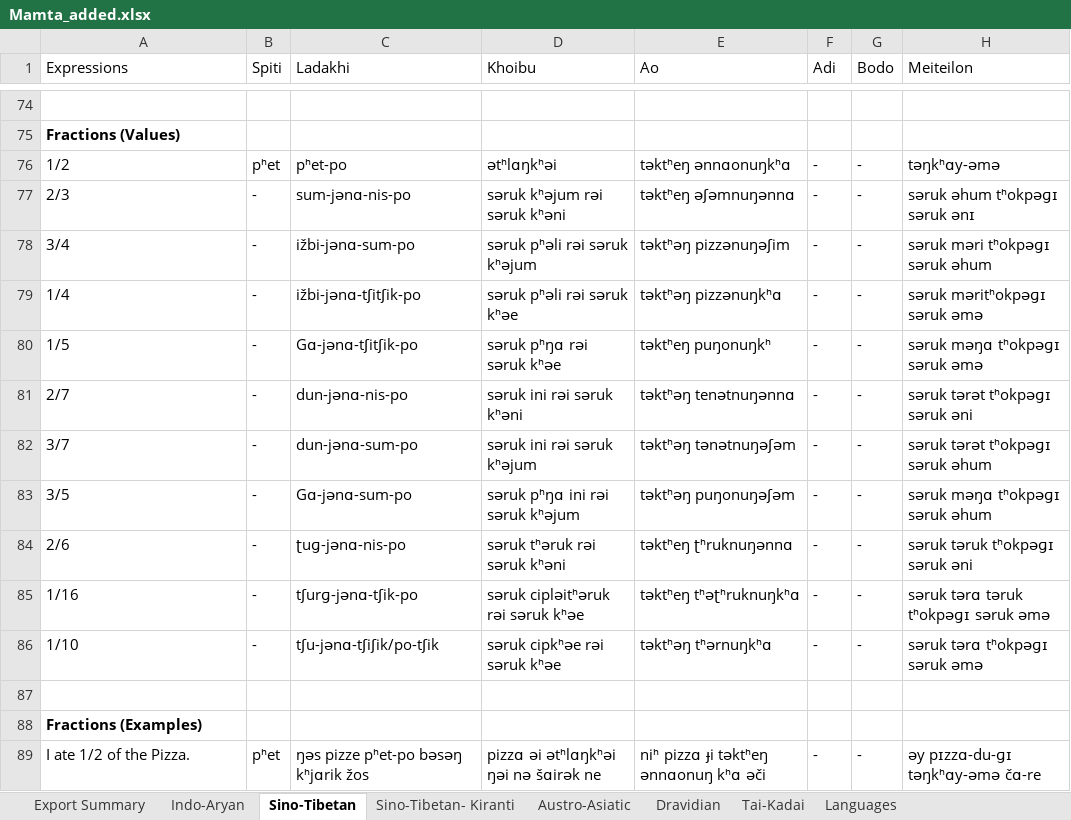
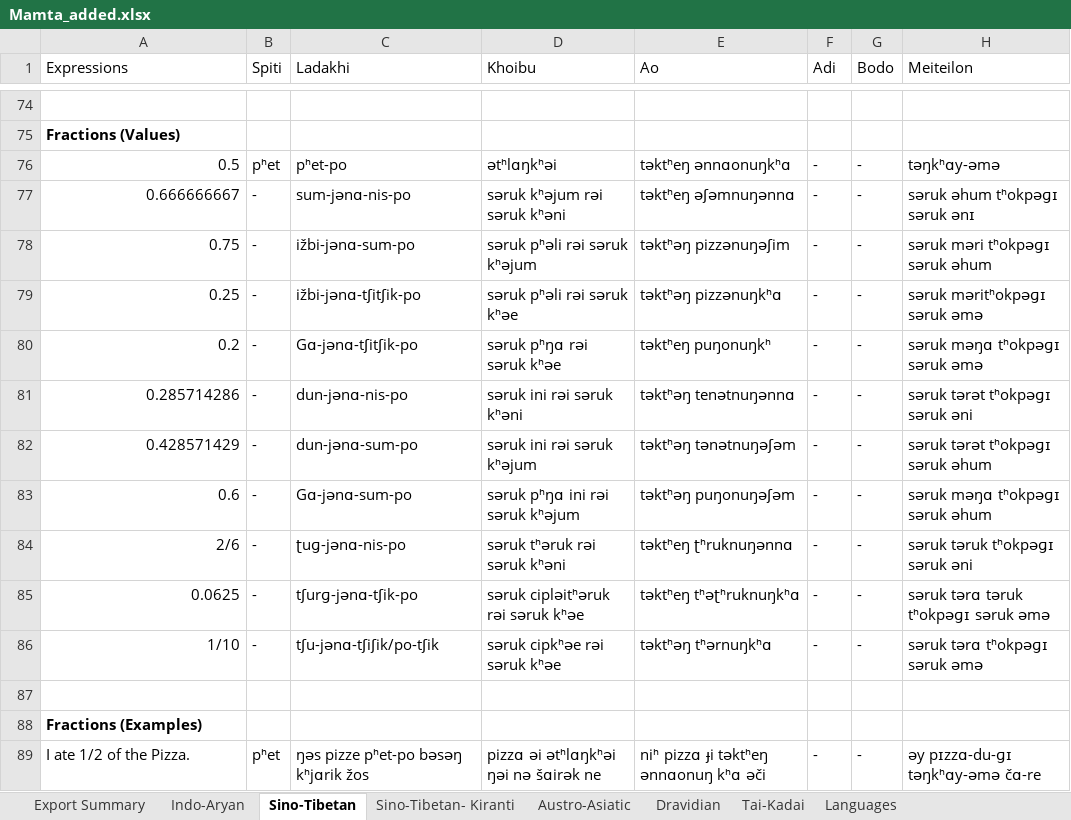
Before and after one commit to cldf-datasets/mamtasouthasia, an Excel workbook: raw/Mamta_added.xlsx, sheet Sino-Tibetan, drawn as a sheet; only a part is shown, gaps mark what is left out; values as stored, in another font and other column widths than the file's, no borders; the diff names each change by its address in the sheet, - before the commit and + after, or states it on an @@ line.

```diff
--- a/raw/Mamta_added.xlsx (sheet Sino-Tibetan)
+++ b/raw/Mamta_added.xlsx (sheet Sino-Tibetan)
-A76 (Expressions): 1/2
+A76 (Expressions): 0.5
-A77 (Expressions): 2/3
+A77 (Expressions): 0.666666667
-A78 (Expressions): 3/4
+A78 (Expressions): 0.75
-A79 (Expressions): 1/4
+A79 (Expressions): 0.25
-A80 (Expressions): 1/5
+A80 (Expressions): 0.2
-A81 (Expressions): 2/7
+A81 (Expressions): 0.285714286
-A82 (Expressions): 3/7
+A82 (Expressions): 0.428571429
-A83 (Expressions): 3/5
+A83 (Expressions): 0.6
-A84 alignment: left
+A84 alignment: right
-A85 (Expressions): 1/16
+A85 (Expressions): 0.0625
-A86 alignment: left
+A86 alignment: right
```
Also changed, not shown: sheet Tai-Kadai, sheet Indo-Aryan, sheet Austro-Asiatic, sheet Dravidian, sheet Sino-Tibetan- Kiranti, 2 other files.
